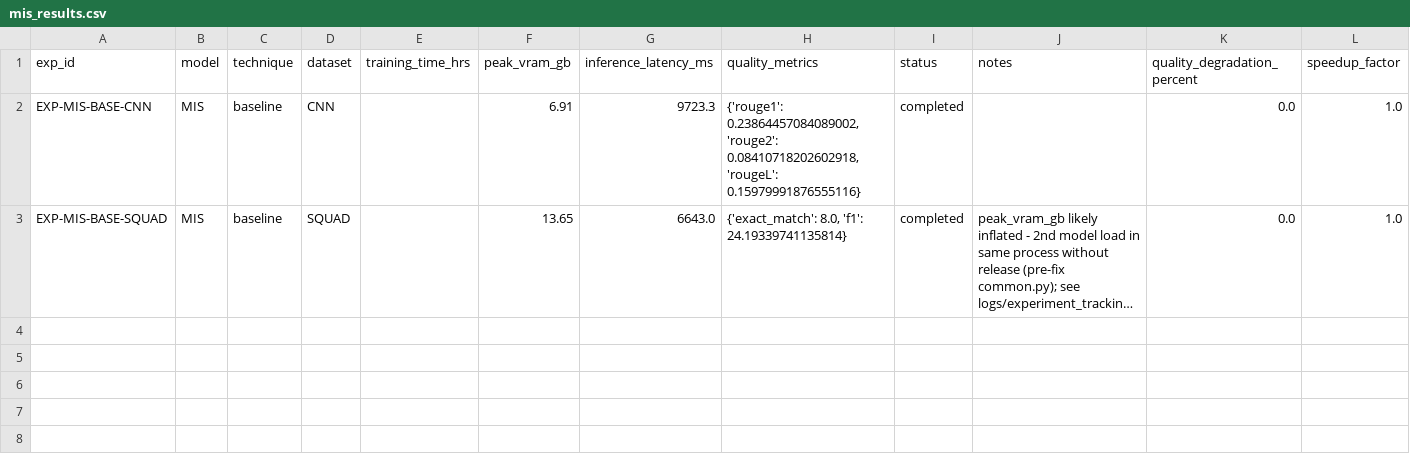
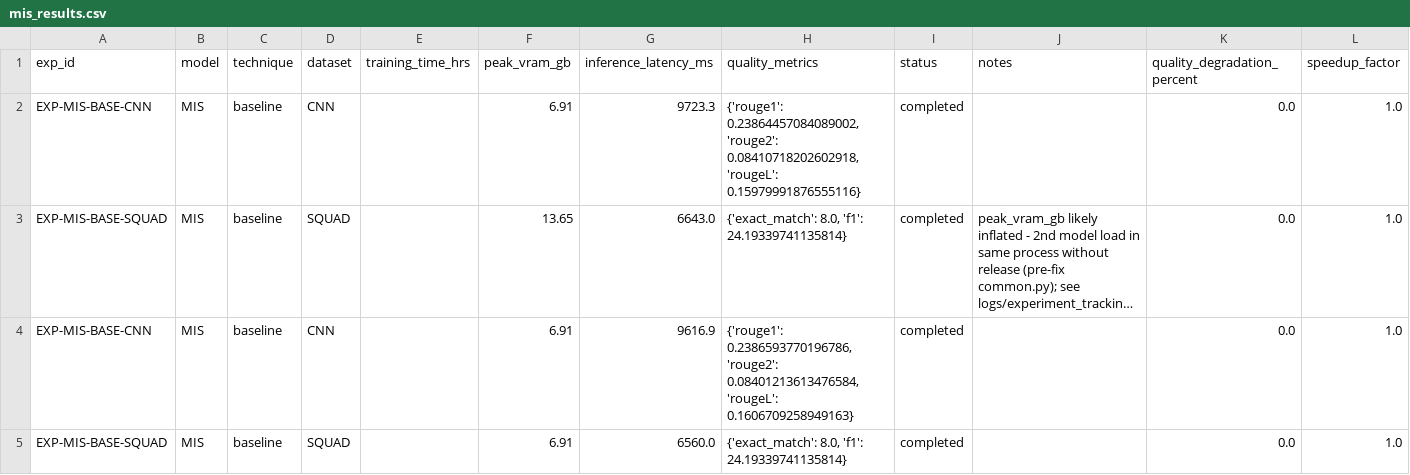
Before and after one commit to sukhraj01/LLM_RCAS_Study, a CSV file: results/mis_results.csv, drawn as a sheet; only a part is shown; long unchanged cells end in …; rows hold the shown columns only; the diff names each change by its address in the sheet, - before the commit and + after, or states it on an @@ line.

```diff
--- a/results/mis_results.csv
+++ b/results/mis_results.csv
+row 4: EXP-MIS-BASE-CNN | MIS | baseline | CNN |  | 6.91 | 9616.9 | {'rouge1': 0.2386593770196786, 'rouge2': 0.08401213613476584, 'rougeL': 0.1606709258949163} | completed |  | 0.0 | 1.0
+row 5: EXP-MIS-BASE-SQUAD | MIS | baseline | SQUAD |  | 6.91 | 6560.0 | {'exact_match': 8.0, 'f1': 24.19339741135814} | completed |  | 0.0 | 1.0
```
Also changed, not shown: logs/experiment_tracking.csv, results/llama_results.csv, 4 other files.
